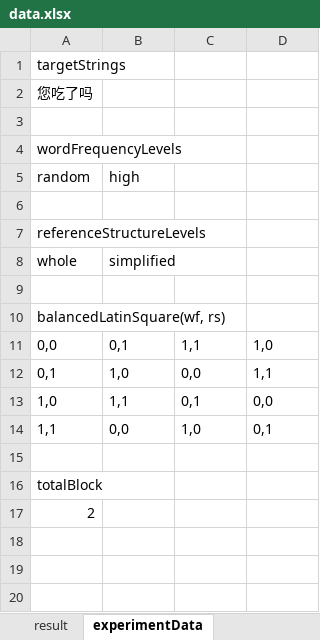
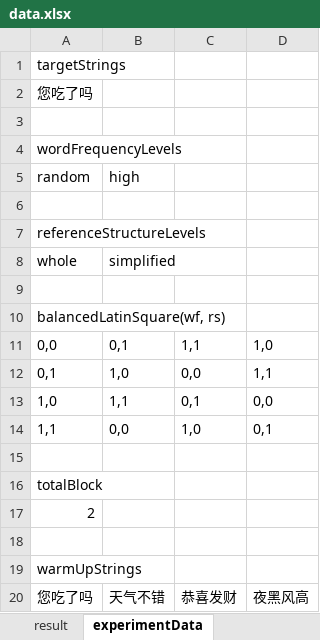
Before and after one commit to angryshhh/pinyin-test, an Excel workbook: db/data.xlsx, sheet experimentData, drawn as a sheet; values as stored, in another font and other column widths than the file's, no borders; the diff names each change by its address in the sheet, - before the commit and + after, or states it on an @@ line.

Commit message:
add warm up page, and strict only one character entered each time

```diff
--- a/db/data.xlsx (sheet experimentData)
+++ b/db/data.xlsx (sheet experimentData)
+row 18: (empty)
+row 19: warmUpStrings
+row 20: 您吃了吗 | 天气不错 | 恭喜发财 | 夜黑风高
```
Also changed, not shown: sheet result, 7 other files.
